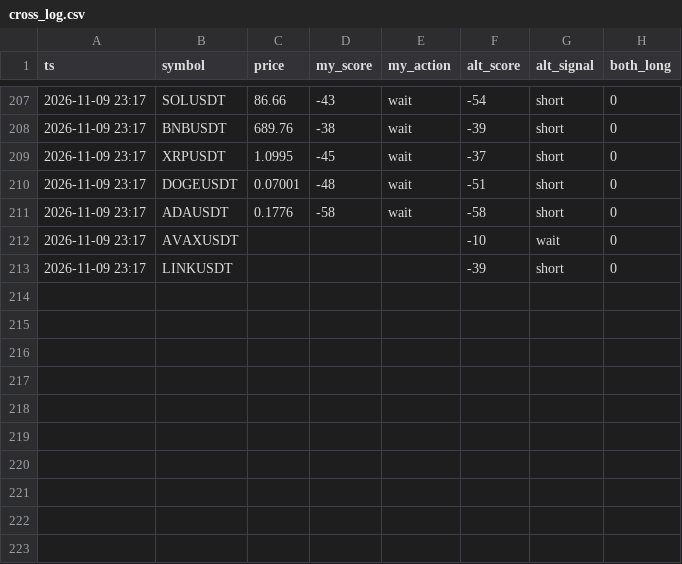
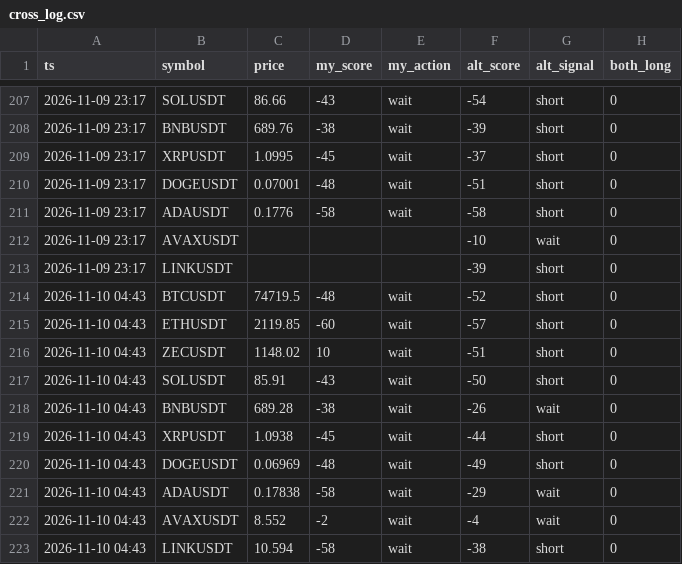
Before and after one commit to mayun666a-svg/signal-cross, a CSV file: cross_log.csv, drawn as a sheet; only a part is shown, gaps mark what is left out.

Commit message:
log 2026-11-10T04:44Z

```diff
--- a/cross_log.csv
+++ b/cross_log.csv
@@ -213 +213,11 @@ ts,symbol,price,my_score,my_action,alt_score,alt_signal,both_long
 2026-11-09 23:17,LINKUSDT,,,,-39,short,0
+2026-11-10 04:43,BTCUSDT,74719.5,-48,wait,-52,short,0
+2026-11-10 04:43,ETHUSDT,2119.85,-60,wait,-57,short,0
+2026-11-10 04:43,ZECUSDT,1148.02,10,wait,-51,short,0
+2026-11-10 04:43,SOLUSDT,85.91,-43,wait,-50,short,0
+2026-11-10 04:43,BNBUSDT,689.28,-38,wait,-26,wait,0
+2026-11-10 04:43,XRPUSDT,1.0938,-45,wait,-44,short,0
+2026-11-10 04:43,DOGEUSDT,0.06969,-48,wait,-49,short,0
+2026-11-10 04:43,ADAUSDT,0.17838,-58,wait,-29,wait,0
+2026-11-10 04:43,AVAXUSDT,8.552,-2,wait,-4,wait,0
+2026-11-10 04:43,LINKUSDT,10.594,-58,wait,-38,short,0
```
